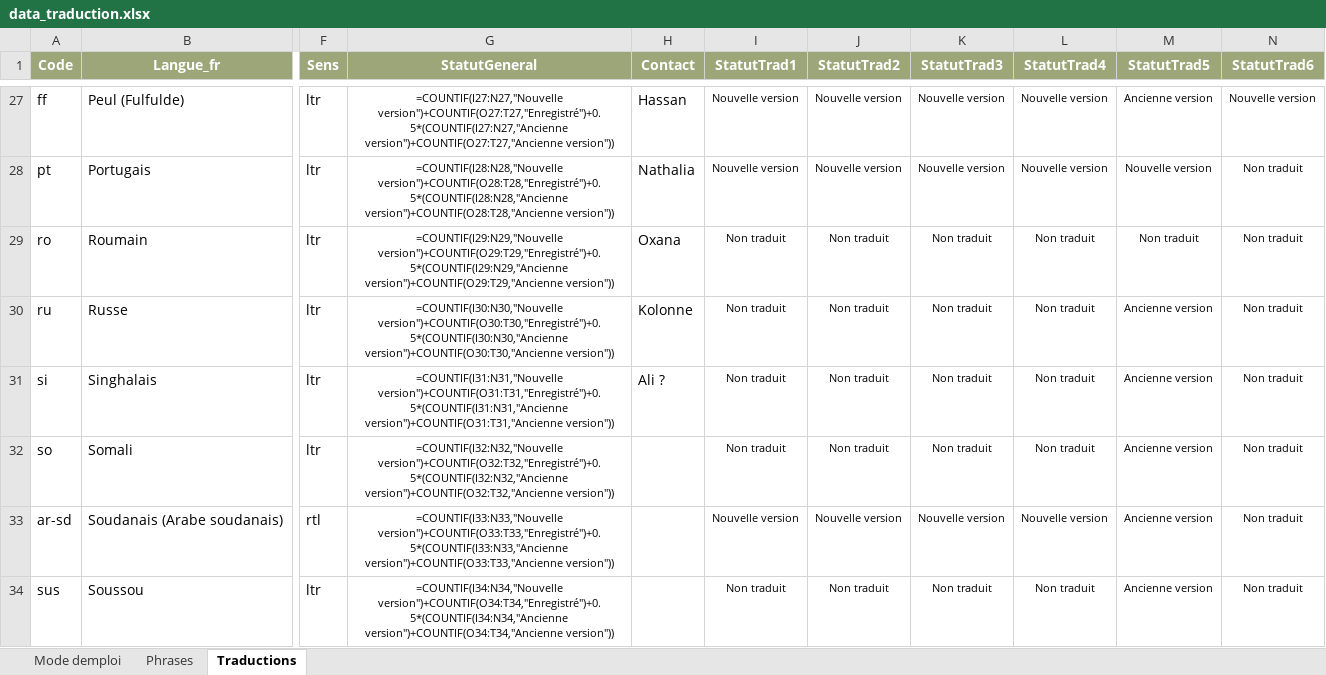
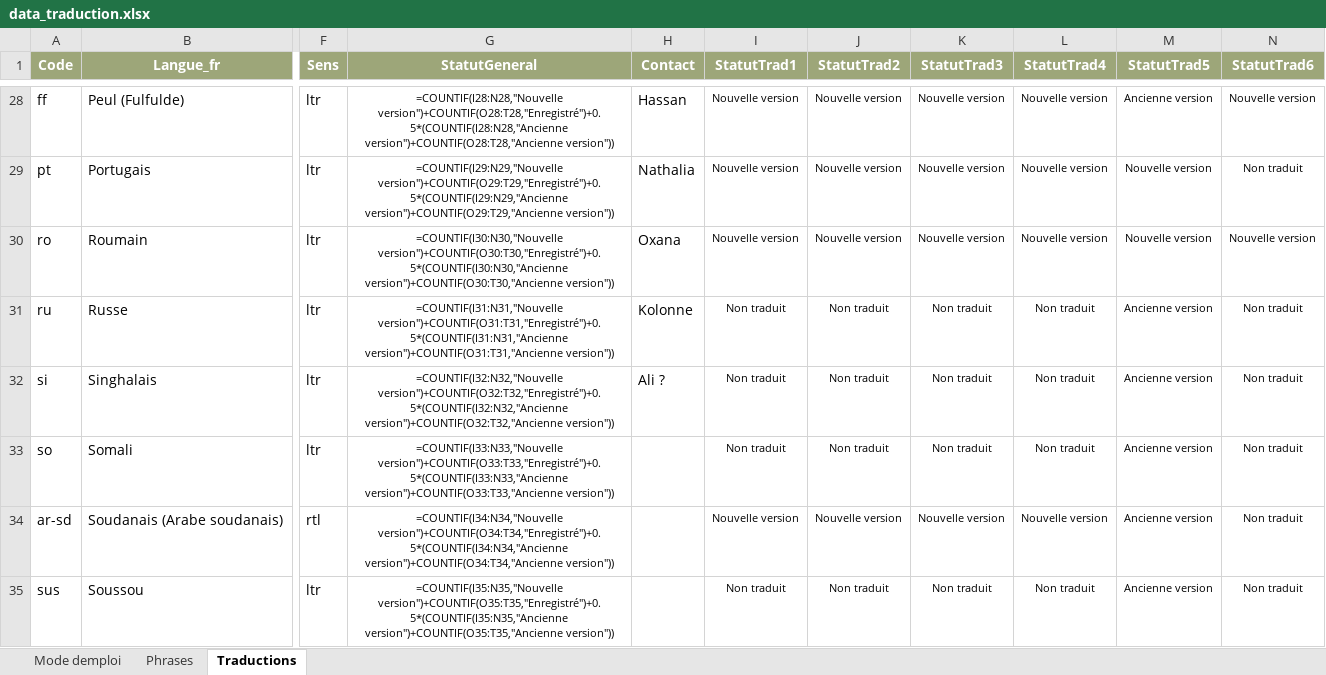
Before and after one commit to oasis-crf/oasis-crf.github.io, an Excel workbook: data_traduction.xlsx, sheet Traductions, drawn as a sheet; only a part is shown, gaps mark what is left out; values as stored, in another font and other column widths than the file's, no borders; formulas without a stored value are shown as written; conditional formats not drawn; addresses are those after the commit; the diff covers the shown part only; the diff names each change by its address in the sheet, - before the commit and + after, or states it on an @@ line.

```diff
--- a/data_traduction.xlsx (sheet Traductions)
+++ b/data_traduction.xlsx (sheet Traductions)
-G28 (StatutGeneral): =COUNTIF(I27:N27,"Nouvelle version")+COUNTIF(O27:T27,"Enregistré")+0.5*(COUNTIF(I27:N27,"Ancienne version")+COUNTIF(O27:T27,"Ancienne version"))
+G28 (StatutGeneral): =COUNTIF(I28:N28,"Nouvelle version")+COUNTIF(O28:T28,"Enregistré")+0.5*(COUNTIF(I28:N28,"Ancienne version")+COUNTIF(O28:T28,"Ancienne version"))
-G29 (StatutGeneral): =COUNTIF(I28:N28,"Nouvelle version")+COUNTIF(O28:T28,"Enregistré")+0.5*(COUNTIF(I28:N28,"Ancienne version")+COUNTIF(O28:T28,"Ancienne version"))
+G29 (StatutGeneral): =COUNTIF(I29:N29,"Nouvelle version")+COUNTIF(O29:T29,"Enregistré")+0.5*(COUNTIF(I29:N29,"Ancienne version")+COUNTIF(O29:T29,"Ancienne version"))
-G30 (StatutGeneral): =COUNTIF(I29:N29,"Nouvelle version")+COUNTIF(O29:T29,"Enregistré")+0.5*(COUNTIF(I29:N29,"Ancienne version")+COUNTIF(O29:T29,"Ancienne version"))
+G30 (StatutGeneral): =COUNTIF(I30:N30,"Nouvelle version")+COUNTIF(O30:T30,"Enregistré")+0.5*(COUNTIF(I30:N30,"Ancienne version")+COUNTIF(O30:T30,"Ancienne version"))
-I30 (StatutTrad1): Non traduit
+I30 (StatutTrad1): Nouvelle version
-J30 (StatutTrad2): Non traduit
+J30 (StatutTrad2): Nouvelle version
-K30 (StatutTrad3): Non traduit
+K30 (StatutTrad3): Nouvelle version
-L30 (StatutTrad4): Non traduit
+L30 (StatutTrad4): Nouvelle version
-M30 (StatutTrad5): Non traduit
+M30 (StatutTrad5): Nouvelle version
-N30 (StatutTrad6): Non traduit
+N30 (StatutTrad6): Nouvelle version
-G31 (StatutGeneral): =COUNTIF(I30:N30,"Nouvelle version")+COUNTIF(O30:T30,"Enregistré")+0.5*(COUNTIF(I30:N30,"Ancienne version")+COUNTIF(O30:T30,"Ancienne version"))
+G31 (StatutGeneral): =COUNTIF(I31:N31,"Nouvelle version")+COUNTIF(O31:T31,"Enregistré")+0.5*(COUNTIF(I31:N31,"Ancienne version")+COUNTIF(O31:T31,"Ancienne version"))
-G32 (StatutGeneral): =COUNTIF(I31:N31,"Nouvelle version")+COUNTIF(O31:T31,"Enregistré")+0.5*(COUNTIF(I31:N31,"Ancienne version")+COUNTIF(O31:T31,"Ancienne version"))
+G32 (StatutGeneral): =COUNTIF(I32:N32,"Nouvelle version")+COUNTIF(O32:T32,"Enregistré")+0.5*(COUNTIF(I32:N32,"Ancienne version")+COUNTIF(O32:T32,"Ancienne version"))
-G33 (StatutGeneral): =COUNTIF(I32:N32,"Nouvelle version")+COUNTIF(O32:T32,"Enregistré")+0.5*(COUNTIF(I32:N32,"Ancienne version")+COUNTIF(O32:T32,"Ancienne version"))
+G33 (StatutGeneral): =COUNTIF(I33:N33,"Nouvelle version")+COUNTIF(O33:T33,"Enregistré")+0.5*(COUNTIF(I33:N33,"Ancienne version")+COUNTIF(O33:T33,"Ancienne version"))
-G34 (StatutGeneral): =COUNTIF(I33:N33,"Nouvelle version")+COUNTIF(O33:T33,"Enregistré")+0.5*(COUNTIF(I33:N33,"Ancienne version")+COUNTIF(O33:T33,"Ancienne version"))
+G34 (StatutGeneral): =COUNTIF(I34:N34,"Nouvelle version")+COUNTIF(O34:T34,"Enregistré")+0.5*(COUNTIF(I34:N34,"Ancienne version")+COUNTIF(O34:T34,"Ancienne version"))
-G35 (StatutGeneral): =COUNTIF(I34:N34,"Nouvelle version")+COUNTIF(O34:T34,"Enregistré")+0.5*(COUNTIF(I34:N34,"Ancienne version")+COUNTIF(O34:T34,"Ancienne version"))
+G35 (StatutGeneral): =COUNTIF(I35:N35,"Nouvelle version")+COUNTIF(O35:T35,"Enregistré")+0.5*(COUNTIF(I35:N35,"Ancienne version")+COUNTIF(O35:T35,"Ancienne version"))
```
Also changed, not shown: 1 added row and 39 edited cells elsewhere in this sheet, 5 other files.
